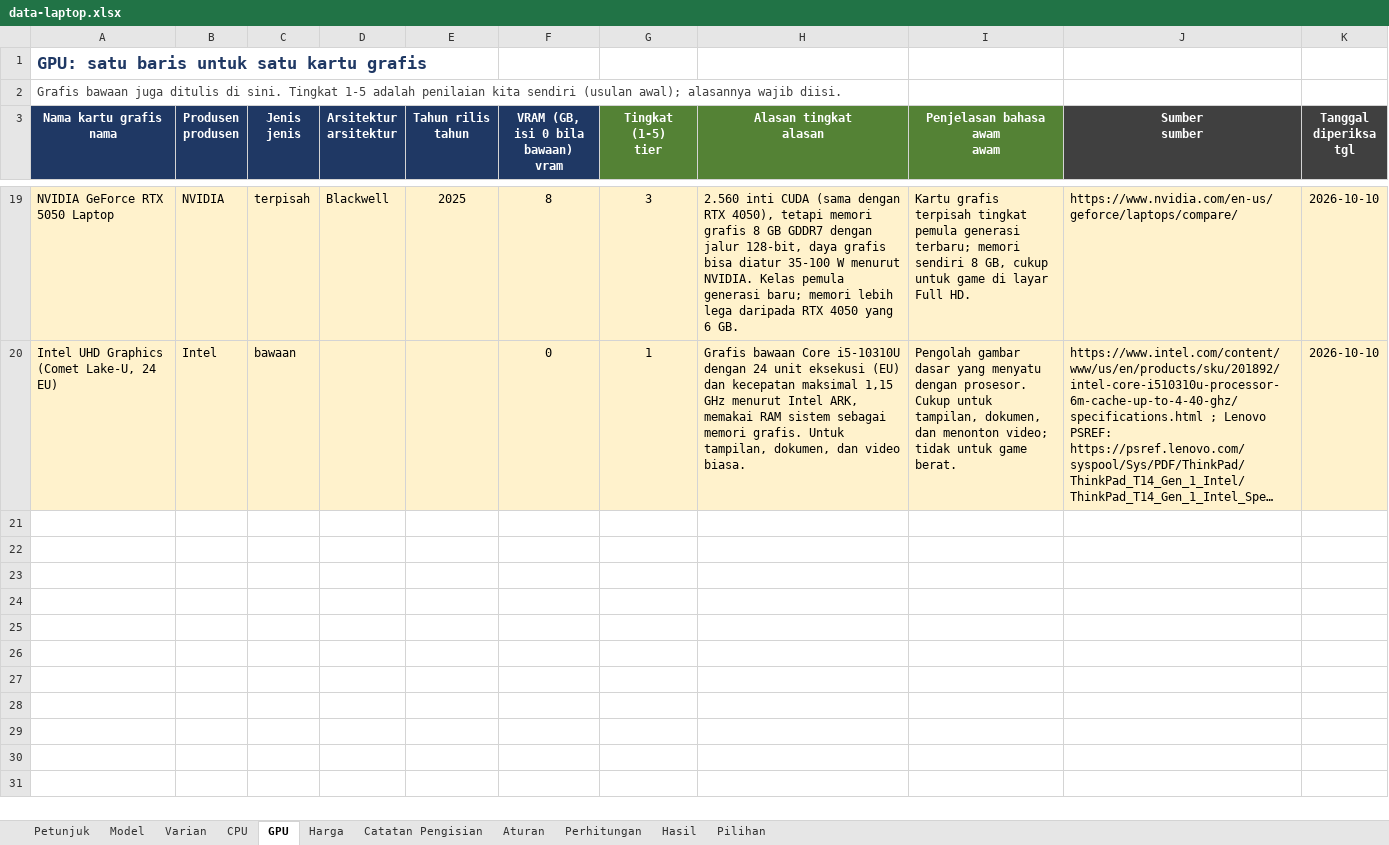
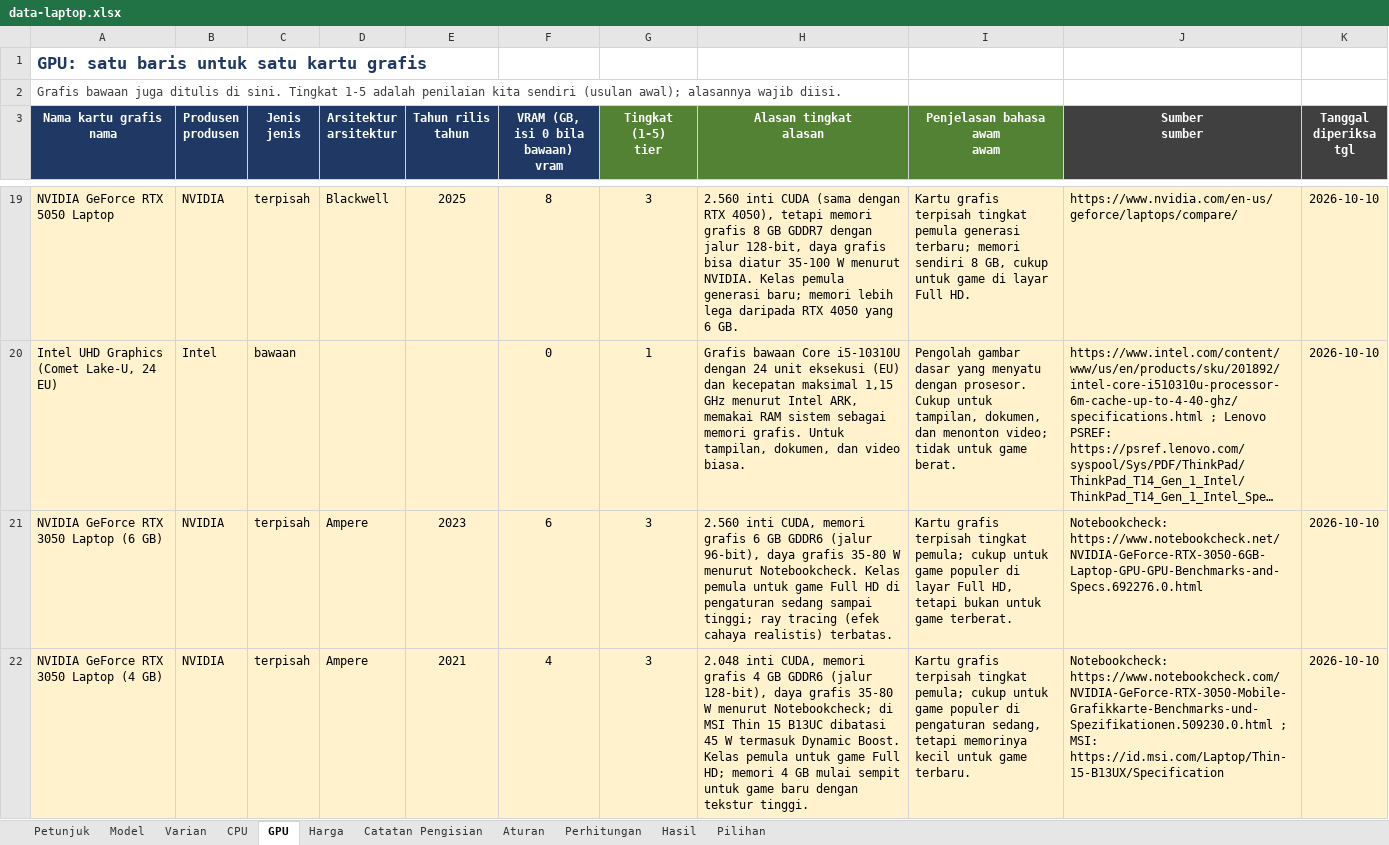
Before and after one commit to AbramAdrian404/spekmate, an Excel workbook: data/source/data-laptop.xlsx, sheet GPU, drawn as a sheet; only a part is shown, gaps mark what is left out; long unchanged cells end in …; values as stored, in another font and other column widths than the file's, no borders; charts and pictures not drawn; the diff covers the shown part only; the diff names each change by its address in the sheet, - before the commit and + after, or states it on an @@ line.

```diff
--- a/data/source/data-laptop.xlsx (sheet GPU)
+++ b/data/source/data-laptop.xlsx (sheet GPU)
+row 21: NVIDIA GeForce RTX 3050 Laptop (6 GB) | NVIDIA | terpisah | Ampere | 2023 | 6 | 3 | 2.560 inti CUDA, memori grafis 6 GB GDDR6 (jalur 96-bit), daya grafis 35-80 W menurut Notebookcheck. Kelas pemula untuk game Full HD di pengaturan sedang sampai tinggi; ray tracing (efek cahaya realistis) terbatas. | Kartu grafis terpisah tingkat pemula; cukup untuk game populer di layar Full HD, tetapi bukan untuk game terberat. | Notebookcheck: https://www.notebookcheck.net/NVIDIA-GeForce-RTX-3050-6GB-Laptop-GPU-GPU-Benchmarks-and-Specs.692276.0.html | 2026-10-10
+row 22: NVIDIA GeForce RTX 3050 Laptop (4 GB) | NVIDIA | terpisah | Ampere | 2021 | 4 | 3 | 2.048 inti CUDA, memori grafis 4 GB GDDR6 (jalur 128-bit), daya grafis 35-80 W menurut Notebookcheck; di MSI Thin 15 B13UC dibatasi 45 W termasuk Dynamic Boost. Kelas pemula untuk game Full HD; memori 4 GB mulai sempit untuk game baru dengan tekstur tinggi. | Kartu grafis terpisah tingkat pemula; cukup untuk game populer di pengaturan sedang, tetapi memorinya kecil untuk game terbaru. | Notebookcheck: https://www.notebookcheck.com/NVIDIA-GeForce-RTX-3050-Mobile-Grafikkarte-Benchmarks-und-Spezifikationen.509230.0.html ; MSI: https://id.msi.com/Laptop/Thin-15-B13UX/Specification | 2026-10-10
```
Also changed, not shown: 4 added rows elsewhere in this sheet, sheet Perhitungan, sheet Varian, sheet Harga, sheet Model, sheet CPU, sheet Hasil, 1 more sheet, 7 other files.
